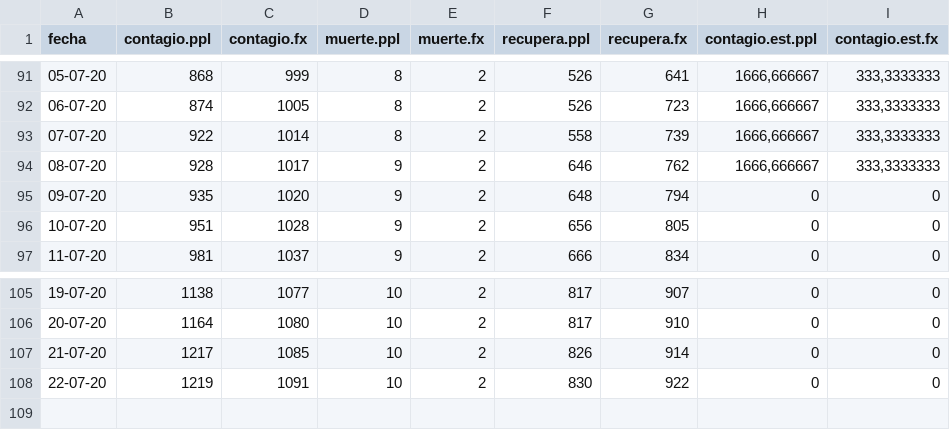
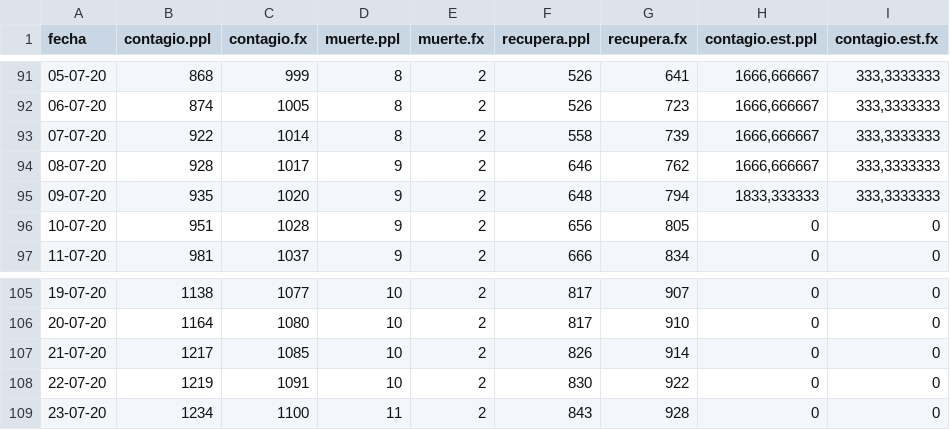
Before and after one commit to danielquinterosr/master, a CSV file: covid.carcel.csv, drawn as a sheet; only a part is shown, gaps mark what is left out.

Commit message:
Add files via upload

```diff
--- a/covid.carcel.csv
+++ b/covid.carcel.csv
@@ -94,3 +94,3 @@
 08-07-20;928;1017;9;2;646;762;1666,666667;333,3333333
-09-07-20;935;1020;9;2;648;794;0;0
+09-07-20;935;1020;9;2;648;794;1833,333333;333,3333333
 10-07-20;951;1028;9;2;656;805;0;0
@@ -108 +108,2 @@
 22-07-20;1219;1091;10;2;830;922;0;0
+23-07-20;1234;1100;11;2;843;928;0;0
```
